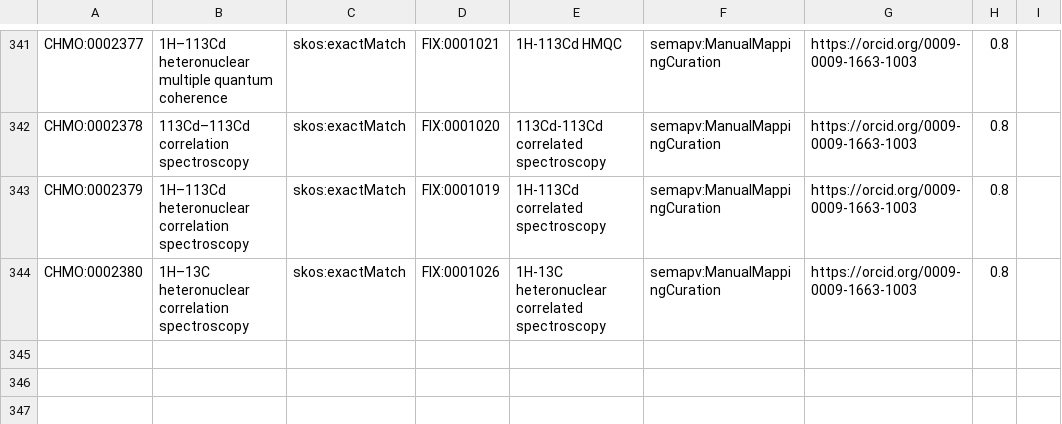
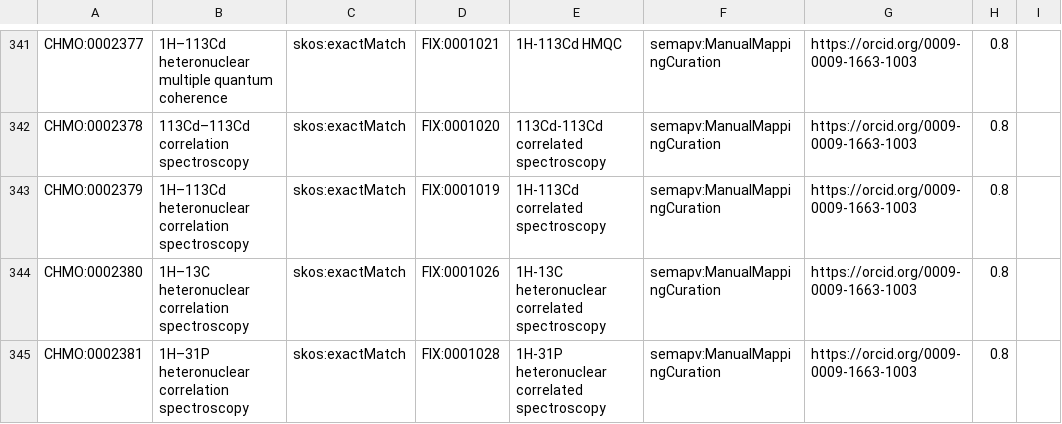
Before and after one commit to NFDI4Chem/rsc-cmo, a TSV file: src/mappings/fix-mappings.tsv, drawn as a sheet; only a part is shown, gaps mark what is left out; the diff names each change by its address in the sheet, - before the commit and + after, or states it on an @@ line.

Commit message:
Added CHMO:0002381 to fix mapping

```diff
--- a/src/mappings/fix-mappings.tsv
+++ b/src/mappings/fix-mappings.tsv
+row 345: CHMO:0002381 | 1H–31P heteronuclear correlation spectroscopy | skos:exactMatch | FIX:0001028 | 1H-31P heteronuclear correlated spectroscopy | semapv:ManualMappingCuration | https://orcid.org/0009-0009-1663-1003 | 0.8
```
